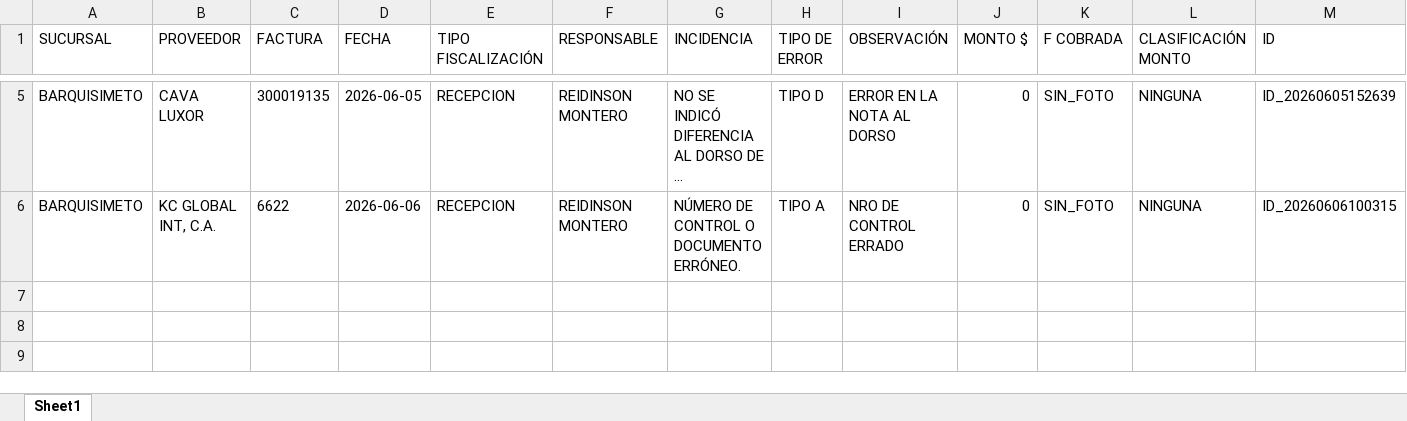
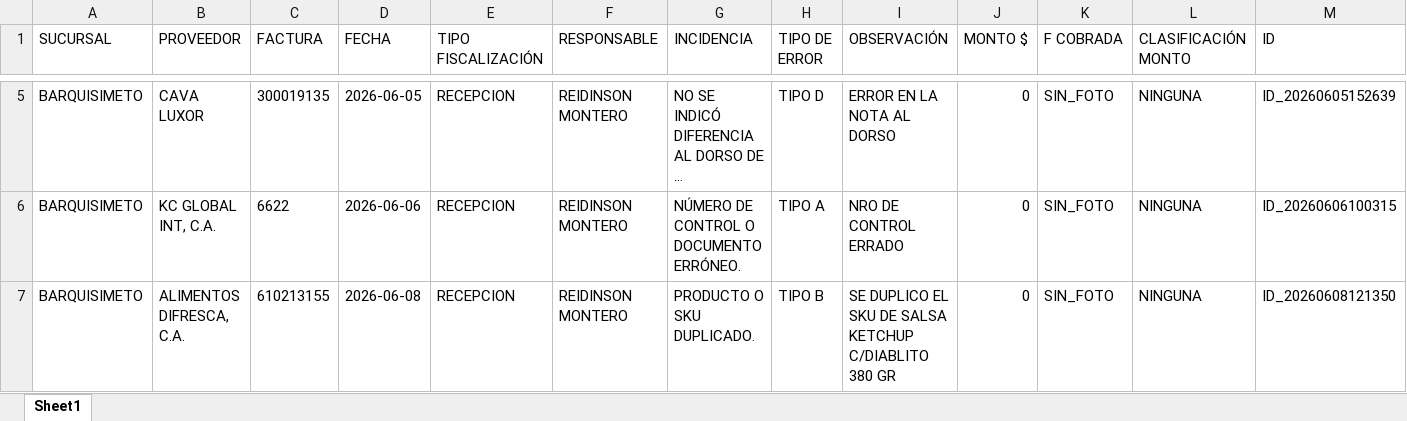
Before and after one commit to monitoreocmi/FISCALIZACION, an Excel workbook: cuadros/JUNIO/BARQUISIMETO.xlsx, sheet Sheet1, drawn as a sheet; only a part is shown, gaps mark what is left out; long unchanged cells end in …; values as stored, in another font and other column widths than the file's, no borders; rows hold the shown columns only; the diff names each change by its address in the sheet, - before the commit and + after, or states it on an @@ line.

```diff
--- a/cuadros/JUNIO/BARQUISIMETO.xlsx (sheet Sheet1)
+++ b/cuadros/JUNIO/BARQUISIMETO.xlsx (sheet Sheet1)
+row 7: BARQUISIMETO | ALIMENTOS DIFRESCA, C.A. | 610213155 | 2026-06-08 | RECEPCION | REIDINSON MONTERO | PRODUCTO O SKU DUPLICADO. | TIPO B | SE DUPLICO EL SKU DE SALSA KETCHUP C/DIABLITO 380 GR | 0 | SIN_FOTO | NINGUNA | ID_20260608121350
```
Also changed, not shown: cuadros/JUNIO/ACACIAS.xlsx, cuadros/JUNIO/CASTAÑO.xlsx, 55 other files.
